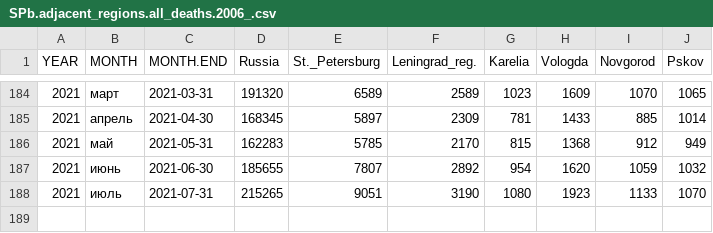
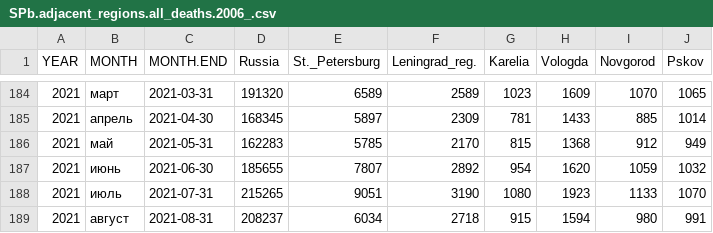
Before and after one commit to alexei-kouprianov/COVID-19.SPb.monitoring, a CSV file: data/SPb.adjacent_regions.all_deaths.2006_.csv, drawn as a sheet; only a part is shown, gaps mark what is left out.

Commit message:
Excessive deaths updated to 2021-10-08;

```diff
--- a/data/SPb.adjacent_regions.all_deaths.2006_.csv
+++ b/data/SPb.adjacent_regions.all_deaths.2006_.csv
@@ -188 +188,2 @@ YEAR,MONTH,MONTH.END,Russia,St._Petersburg,Leningrad_reg.,Karelia,Vologda,Novgor
 2021,июль,2021-07-31,215265,9051,3190,1080,1923,1133,1070
+2021,август,2021-08-31,208237,6034,2718,915,1594,980,991
```
Also changed, not shown: 12 other files.
